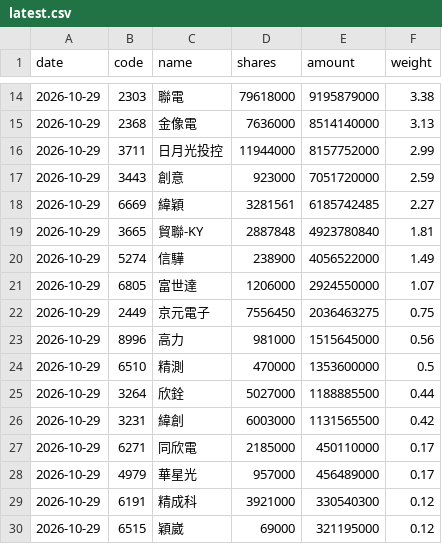
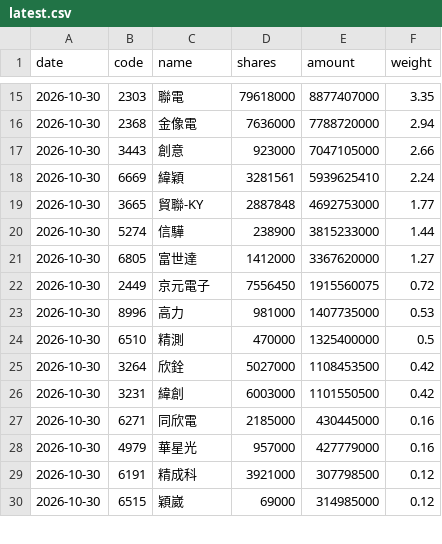
Before and after one commit to jason8745/00981A-tracker, a CSV file: data/latest.csv, drawn as a sheet; only a part is shown, gaps mark what is left out; the diff covers the shown part only.

```diff
--- a/data/latest.csv
+++ b/data/latest.csv
@@ -14,17 +15,16 @@ date,code,name,shares,amount,weight
-2026-10-29,2303,聯電,79618000,9195879000,3.38
-2026-10-29,2368,金像電,7636000,8514140000,3.13
-2026-10-29,3711,日月光投控,11944000,8157752000,2.99
-2026-10-29,3443,創意,923000,7051720000,2.59
-2026-10-29,6669,緯穎,3281561,6185742485,2.27
-2026-10-29,3665,貿聯-KY,2887848,4923780840,1.81
-2026-10-29,5274,信驊,238900,4056522000,1.49
-2026-10-29,6805,富世達,1206000,2924550000,1.07
-2026-10-29,2449,京元電子,7556450,2036463275,0.75
-2026-10-29,8996,高力,981000,1515645000,0.56
-2026-10-29,6510,精測,470000,1353600000,0.5
-2026-10-29,3264,欣銓,5027000,1188885500,0.44
-2026-10-29,3231,緯創,6003000,1131565500,0.42
-2026-10-29,6271,同欣電,2185000,450110000,0.17
-2026-10-29,4979,華星光,957000,456489000,0.17
-2026-10-29,6191,精成科,3921000,330540300,0.12
-2026-10-29,6515,穎崴,69000,321195000,0.12
+2026-10-30,2303,聯電,79618000,8877407000,3.35
+2026-10-30,2368,金像電,7636000,7788720000,2.94
+2026-10-30,3443,創意,923000,7047105000,2.66
+2026-10-30,6669,緯穎,3281561,5939625410,2.24
+2026-10-30,3665,貿聯-KY,2887848,4692753000,1.77
+2026-10-30,5274,信驊,238900,3815233000,1.44
+2026-10-30,6805,富世達,1412000,3367620000,1.27
+2026-10-30,2449,京元電子,7556450,1915560075,0.72
+2026-10-30,8996,高力,981000,1407735000,0.53
+2026-10-30,6510,精測,470000,1325400000,0.5
+2026-10-30,3264,欣銓,5027000,1108453500,0.42
+2026-10-30,3231,緯創,6003000,1101550500,0.42
+2026-10-30,6271,同欣電,2185000,430445000,0.16
+2026-10-30,4979,華星光,957000,427779000,0.16
+2026-10-30,6191,精成科,3921000,307798500,0.12
+2026-10-30,6515,穎崴,69000,314985000,0.12
```
Also changed, not shown: 4 added rows, 3 removed rows and 72 edited cells elsewhere in this file, 4 other files.
